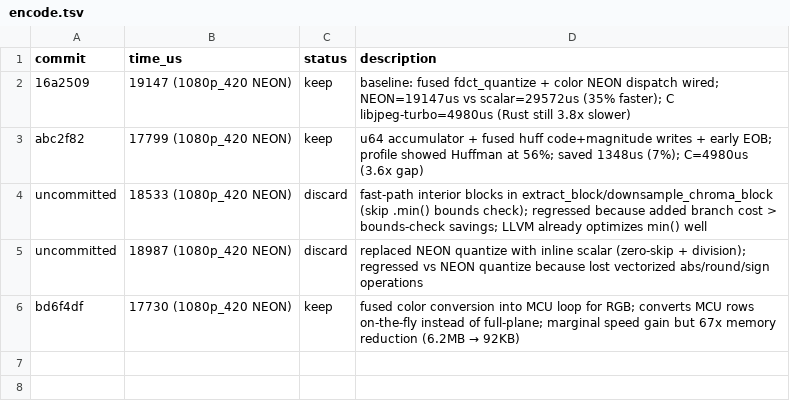
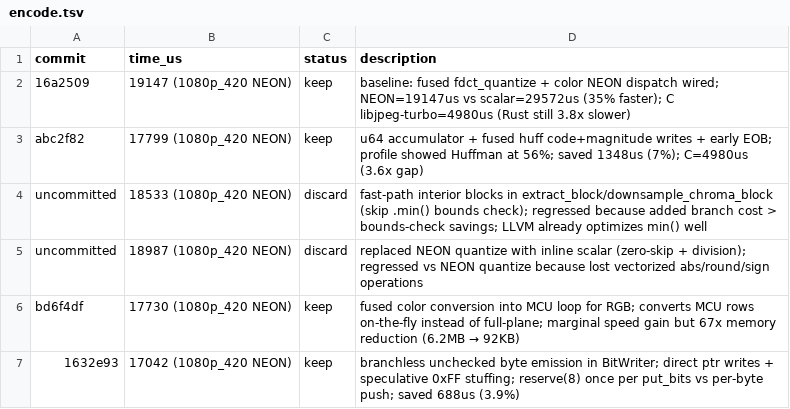
Before and after one commit to developer0hye/libjpeg-turbo-rs, a TSV file: experiments/encode.tsv, drawn as a sheet; the diff names each change by its address in the sheet, - before the commit and + after, or states it on an @@ line.

```diff
--- a/experiments/encode.tsv
+++ b/experiments/encode.tsv
+row 7: 1632e93 | 17042 (1080p_420 NEON) | keep | branchless unchecked byte emission in BitWriter; direct ptr writes + speculative 0xFF stuffing; reserve(8) once per put_bits vs per-byte push; saved 688us (3.9%)
```
Also changed, not shown: 5 other files.
